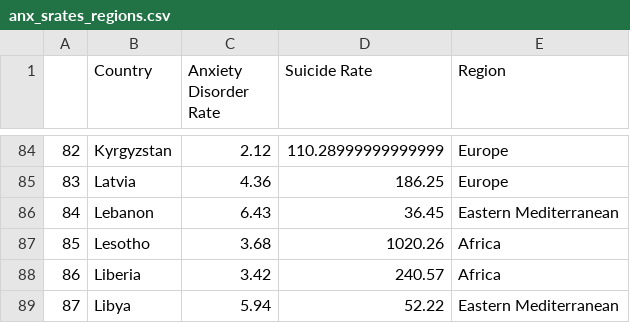
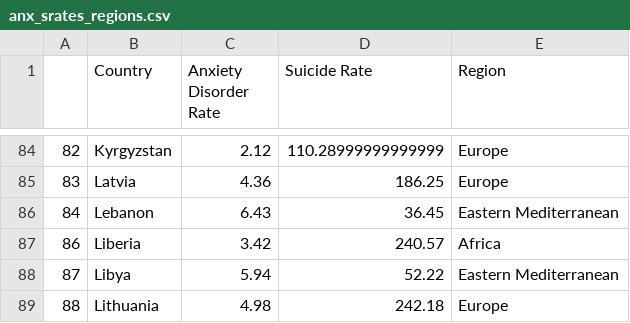
Before and after one commit to zoerontree/zoerontree.github.io, a CSV file: anx_srates_regions.csv, drawn as a sheet; only a part is shown, gaps mark what is left out; the shorter side is filled out with more unchanged rows; the diff names each change by its address in the sheet, - before the commit and + after, or states it on an @@ line.

Commit message:
Update anx_srates_regions.csv

```diff
--- a/anx_srates_regions.csv
+++ b/anx_srates_regions.csv
-row 87: 85 | Lesotho | 3.68 | 1020.26 | Africa
```
